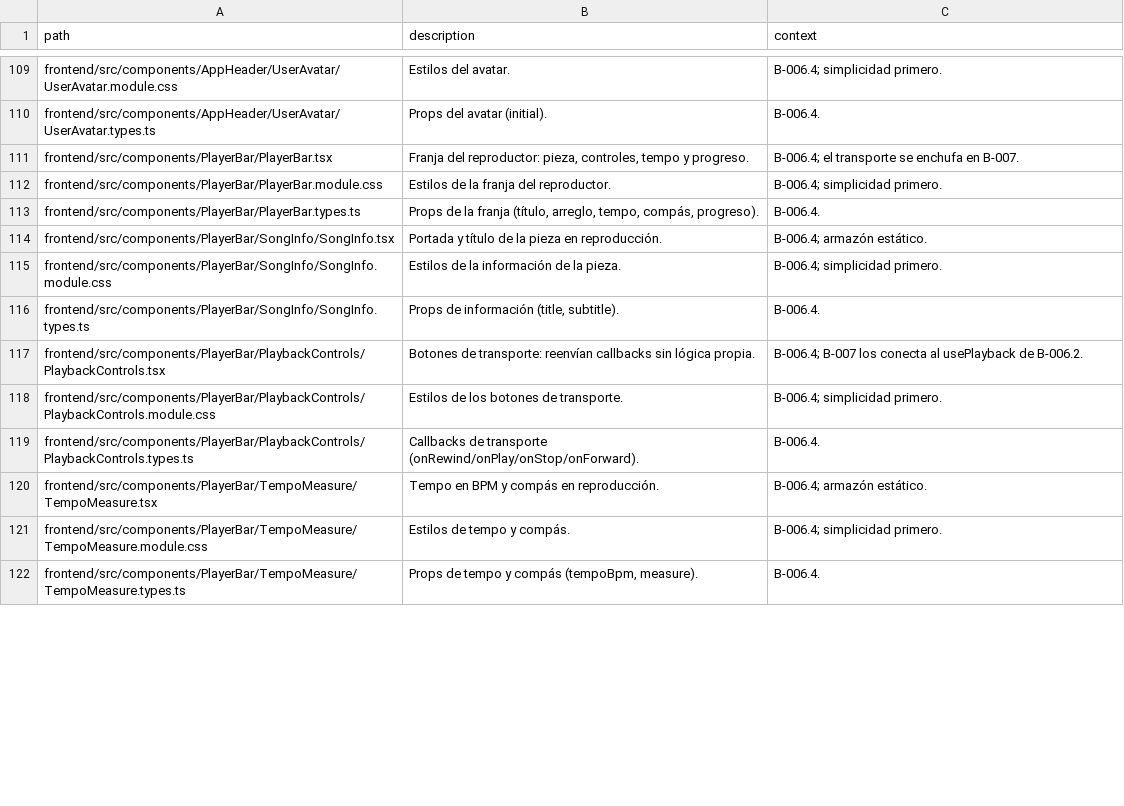
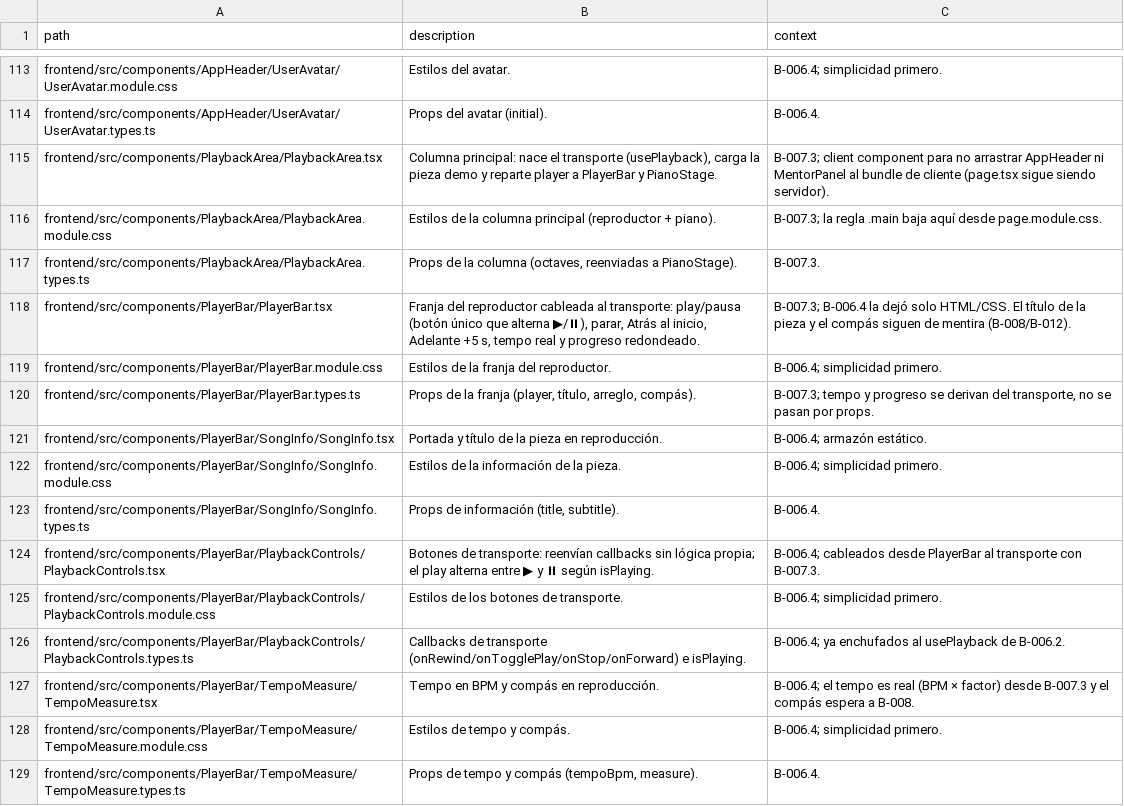
Before and after one commit to andrupax94/PianoMentor-IA, a CSV file: architecture/files.csv, drawn as a sheet; only a part is shown, gaps mark what is left out; the diff covers the shown part only.

Commit message:
feat(B-007): piano virtual con cascada de notas sincronizada
- B-007.1: teclado SVG real de 88 teclas con ventana responsive.
- B-007.2: resaltado sonando/esperada derivado del schedule.
- B-007.3: cascada de notas con <div> + transform + rAF local, sin
  re-render por frame; la posicion se lee con getPosition(), sin
  pasar por estado de React.
- Pausa que congela los bloques (no los borra) y play que alterna ▶/⏸.
- PlaybackArea nace como dueno de usePlayback, asi que page.tsx sigue
  siendo Server Component y no arrastra AppHeader ni MentorPanel.
- key-geometry alinea cuadricula y bloques con las teclas: el desfase
  de las columnas pasa de 5.74 px a 0.15 px.
- El SVG del piano se mueve de assets/ a public/ para servirlo desde Next.
- files.csv (172 filas) y ARCHITECTURE.md regenerados.

Verificado: 62/62 tests, build limpio, alineacion al pixel y traza de
rendimiento de 12.9 s con 0.2 ms por frame en la cascada.

```diff
--- a/architecture/files.csv
+++ b/architecture/files.csv
@@ -110,5 +114,8 @@ frontend/src/components/AppHeader/UserAvatar/UserAvatar.module.css,"Estilos del
 frontend/src/components/AppHeader/UserAvatar/UserAvatar.types.ts,"Props del avatar (initial).","B-006.4."
-frontend/src/components/PlayerBar/PlayerBar.tsx,"Franja del reproductor: pieza, controles, tempo y progreso.","B-006.4; el transporte se enchufa en B-007."
+frontend/src/components/PlaybackArea/PlaybackArea.tsx,"Columna principal: nace el transporte (usePlayback), carga la pieza demo y reparte player a PlayerBar y PianoStage.","B-007.3; client component para no arrastrar AppHeader ni MentorPanel al bundle de cliente (page.tsx sigue siendo servidor)."
+frontend/src/components/PlaybackArea/PlaybackArea.module.css,"Estilos de la columna principal (reproductor + piano).","B-007.3; la regla .main baja aquí desde page.module.css."
+frontend/src/components/PlaybackArea/PlaybackArea.types.ts,"Props de la columna (octaves, reenviadas a PianoStage).","B-007.3."
+frontend/src/components/PlayerBar/PlayerBar.tsx,"Franja del reproductor cableada al transporte: play/pausa (botón único que alterna ▶/⏸), parar, Atrás al inicio, Adelante +5 s, tempo real y progreso redondeado.","B-007.3; B-006.4 la dejó solo HTML/CSS. El título de la pieza y el compás siguen de mentira (B-008/B-012)."
 frontend/src/components/PlayerBar/PlayerBar.module.css,"Estilos de la franja del reproductor.","B-006.4; simplicidad primero."
-frontend/src/components/PlayerBar/PlayerBar.types.ts,"Props de la franja (título, arreglo, tempo, compás, progreso).","B-006.4."
+frontend/src/components/PlayerBar/PlayerBar.types.ts,"Props de la franja (player, título, arreglo, compás).","B-007.3; tempo y progreso se derivan del transporte, no se pasan por props."
 frontend/src/components/PlayerBar/SongInfo/SongInfo.tsx,"Portada y título de la pieza en reproducción.","B-006.4; armazón estático."
@@ -116,6 +123,6 @@ frontend/src/components/PlayerBar/SongInfo/SongInfo.module.css,"Estilos de la in
 frontend/src/components/PlayerBar/SongInfo/SongInfo.types.ts,"Props de información (title, subtitle).","B-006.4."
-frontend/src/components/PlayerBar/PlaybackControls/PlaybackControls.tsx,"Botones de transporte: reenvían callbacks sin lógica propia.","B-006.4; B-007 los conecta al usePlayback de B-006.2."
+frontend/src/components/PlayerBar/PlaybackControls/PlaybackControls.tsx,"Botones de transporte: reenvían callbacks sin lógica propia; el play alterna entre ▶ y ⏸ según isPlaying.","B-006.4; cableados desde PlayerBar al transporte con B-007.3."
 frontend/src/components/PlayerBar/PlaybackControls/PlaybackControls.module.css,"Estilos de los botones de transporte.","B-006.4; simplicidad primero."
-frontend/src/components/PlayerBar/PlaybackControls/PlaybackControls.types.ts,"Callbacks de transporte (onRewind/onPlay/onStop/onForward).","B-006.4."
-frontend/src/components/PlayerBar/TempoMeasure/TempoMeasure.tsx,"Tempo en BPM y compás en reproducción.","B-006.4; armazón estático."
+frontend/src/components/PlayerBar/PlaybackControls/PlaybackControls.types.ts,"Callbacks de transporte (onRewind/onTogglePlay/onStop/onForward) e isPlaying.","B-006.4; ya enchufados al usePlayback de B-006.2."
+frontend/src/components/PlayerBar/TempoMeasure/TempoMeasure.tsx,"Tempo en BPM y compás en reproducción.","B-006.4; el tempo es real (BPM × factor) desde B-007.3 y el compás espera a B-008."
 frontend/src/components/PlayerBar/TempoMeasure/TempoMeasure.module.css,"Estilos de tempo y compás.","B-006.4; simplicidad primero."
```
Also changed, not shown: 14 added rows and 29 edited cells elsewhere in this file, 35 other files.
